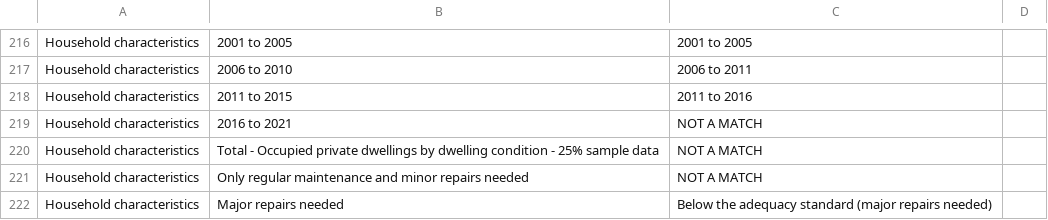
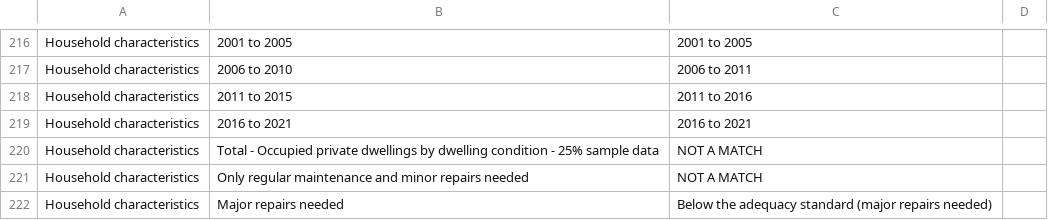
Before and after one commit to bcgov/hsms, a CSV file: res/PLUM and StatsCan Comparison.csv, drawn as a sheet; only a part is shown, gaps mark what is left out.

Commit message:
missed a row

```diff
--- a/res/PLUM and StatsCan Comparison.csv
+++ b/res/PLUM and StatsCan Comparison.csv
@@ -218,3 +218,3 @@ Household characteristics,  2006 to 2010,  2006 to 2011,
 Household characteristics,  2011 to 2015,  2011 to 2016,
-Household characteristics,  2016 to 2021,NOT A MATCH,
+Household characteristics,  2016 to 2021,  2016 to 2021,
 Household characteristics,Total - Occupied private dwellings by dwelling condition - 25% sample data,NOT A MATCH,
```
